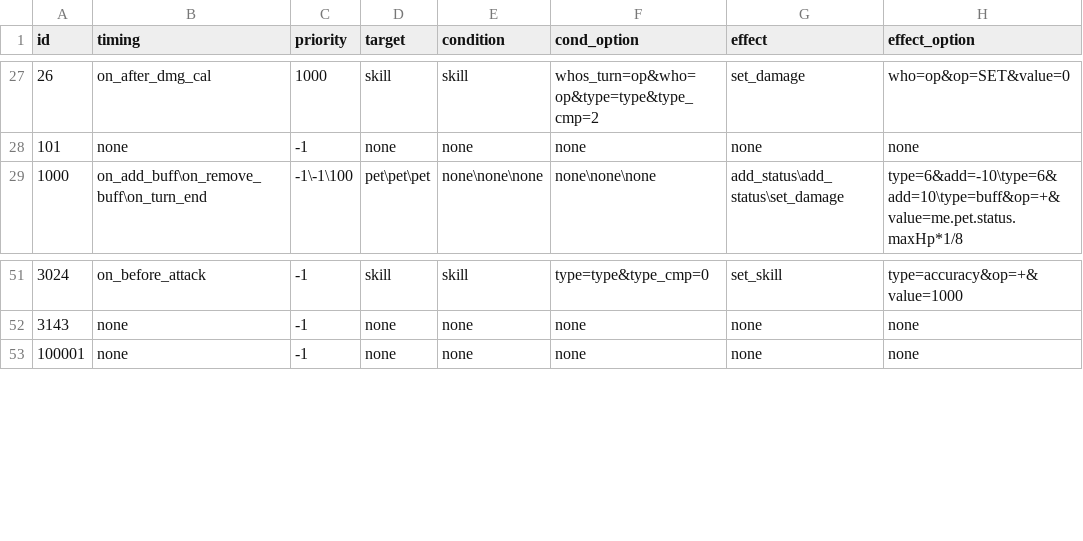
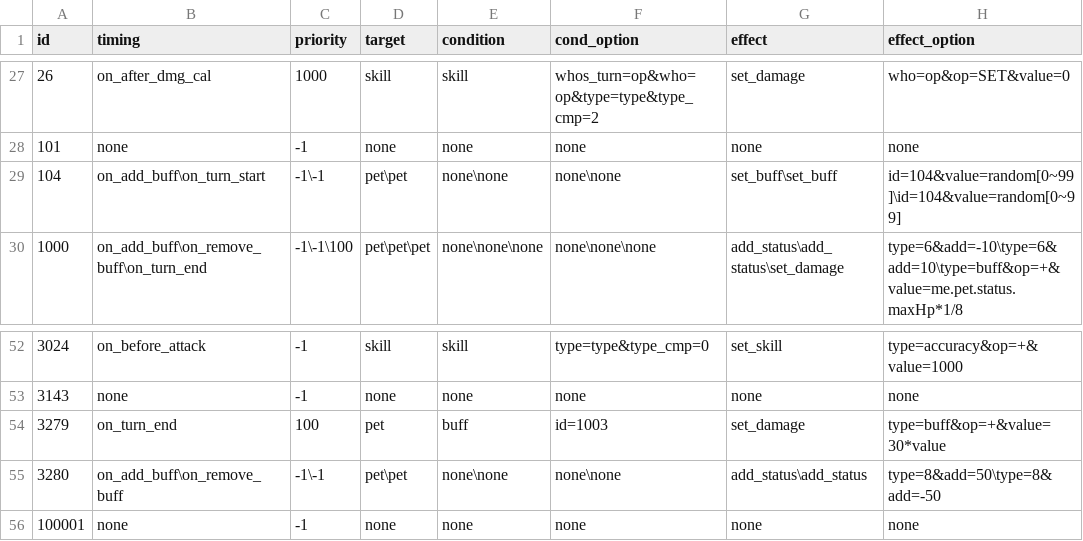
Before and after one commit to Brady29655751/Seer2, a CSV file: Buffs/effect.csv, drawn as a sheet; only a part is shown, gaps mark what is left out; the diff names each change by its address in the sheet, - before the commit and + after, or states it on an @@ line.

```diff
--- a/Buffs/effect.csv
+++ b/Buffs/effect.csv
+row 29: 104 | on_add_buff\on_turn_start | -1\-1 | pet\pet | none\none | none\none | set_buff\set_buff | id=104&value=random[0~99]\id=104&value=random[0~99]
+row 54: 3279 | on_turn_end | 100 | pet | buff | id=1003 | set_damage | type=buff&op=+&value=30*value
+row 55: 3280 | on_add_buff\on_remove_buff | -1\-1 | pet\pet | none\none | none\none | add_status\add_status | type=8&add=50\type=8&add=-50
```
Also changed, not shown: Buffs/info.csv, Skills/effect.csv, 2 other files.
